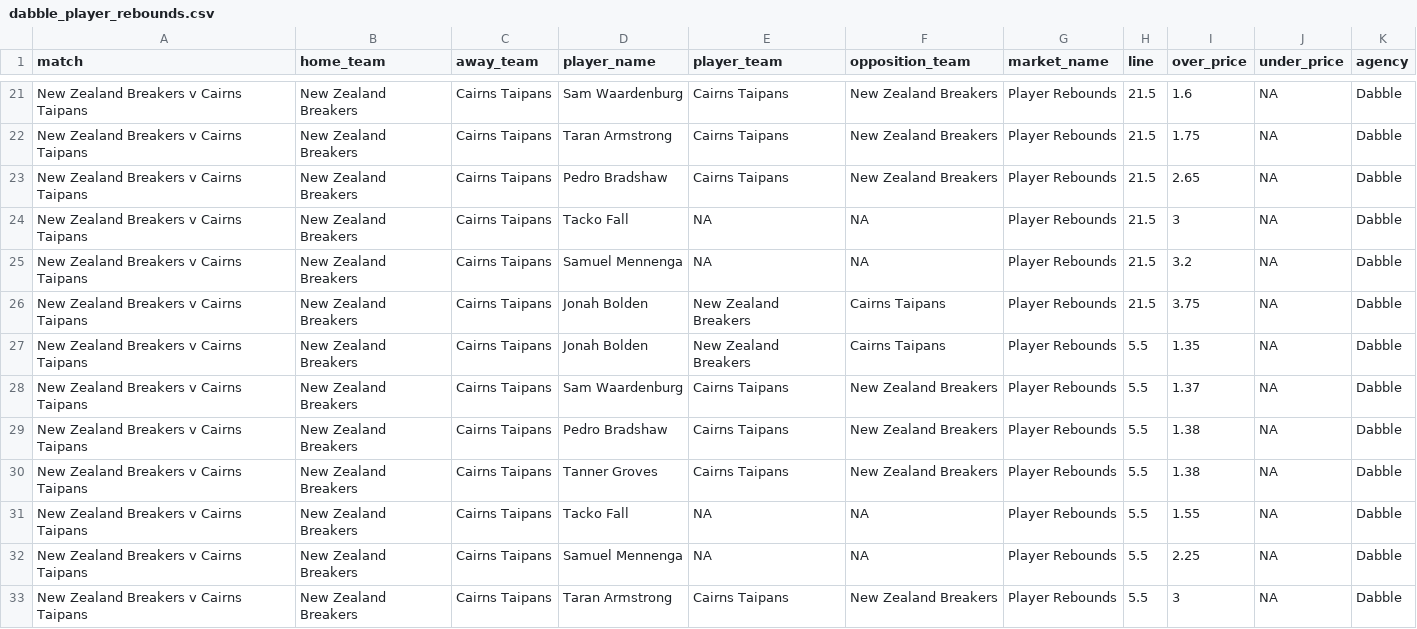
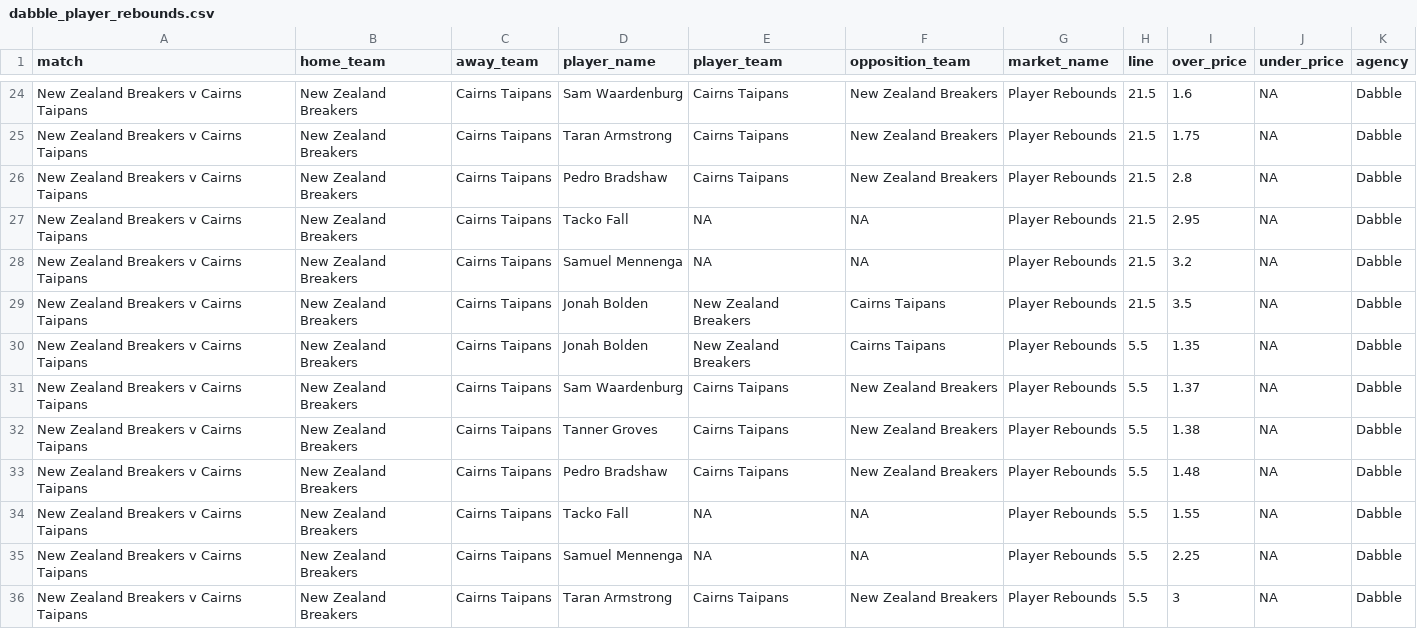
Before and after one commit to jamesbrown1417/NBL, a CSV file: Data/scraped_odds/dabble_player_rebounds.csv, drawn as a sheet; only a part is shown, gaps mark what is left out; the diff covers the shown part only.

```diff
--- a/Data/scraped_odds/dabble_player_rebounds.csv
+++ b/Data/scraped_odds/dabble_player_rebounds.csv
@@ -22,10 +25,10 @@ New Zealand Breakers v Cairns Taipans,New Zealand Breakers,Cairns Taipans,Sam Wa
 New Zealand Breakers v Cairns Taipans,New Zealand Breakers,Cairns Taipans,Taran Armstrong,Cairns Taipans,New Zealand Breakers,Player Rebounds,21.5,1.75,NA,Dabble
-New Zealand Breakers v Cairns Taipans,New Zealand Breakers,Cairns Taipans,Pedro Bradshaw,Cairns Taipans,New Zealand Breakers,Player Rebounds,21.5,2.65,NA,Dabble
-New Zealand Breakers v Cairns Taipans,New Zealand Breakers,Cairns Taipans,Tacko Fall,NA,NA,Player Rebounds,21.5,3,NA,Dabble
+New Zealand Breakers v Cairns Taipans,New Zealand Breakers,Cairns Taipans,Pedro Bradshaw,Cairns Taipans,New Zealand Breakers,Player Rebounds,21.5,2.8,NA,Dabble
+New Zealand Breakers v Cairns Taipans,New Zealand Breakers,Cairns Taipans,Tacko Fall,NA,NA,Player Rebounds,21.5,2.95,NA,Dabble
 New Zealand Breakers v Cairns Taipans,New Zealand Breakers,Cairns Taipans,Samuel Mennenga,NA,NA,Player Rebounds,21.5,3.2,NA,Dabble
-New Zealand Breakers v Cairns Taipans,New Zealand Breakers,Cairns Taipans,Jonah Bolden,New Zealand Breakers,Cairns Taipans,Player Rebounds,21.5,3.75,NA,Dabble
+New Zealand Breakers v Cairns Taipans,New Zealand Breakers,Cairns Taipans,Jonah Bolden,New Zealand Breakers,Cairns Taipans,Player Rebounds,21.5,3.5,NA,Dabble
 New Zealand Breakers v Cairns Taipans,New Zealand Breakers,Cairns Taipans,Jonah Bolden,New Zealand Breakers,Cairns Taipans,Player Rebounds,5.5,1.35,NA,Dabble
 New Zealand Breakers v Cairns Taipans,New Zealand Breakers,Cairns Taipans,Sam Waardenburg,Cairns Taipans,New Zealand Breakers,Player Rebounds,5.5,1.37,NA,Dabble
-New Zealand Breakers v Cairns Taipans,New Zealand Breakers,Cairns Taipans,Pedro Bradshaw,Cairns Taipans,New Zealand Breakers,Player Rebounds,5.5,1.38,NA,Dabble
 New Zealand Breakers v Cairns Taipans,New Zealand Breakers,Cairns Taipans,Tanner Groves,Cairns Taipans,New Zealand Breakers,Player Rebounds,5.5,1.38,NA,Dabble
+New Zealand Breakers v Cairns Taipans,New Zealand Breakers,Cairns Taipans,Pedro Bradshaw,Cairns Taipans,New Zealand Breakers,Player Rebounds,5.5,1.48,NA,Dabble
 New Zealand Breakers v Cairns Taipans,New Zealand Breakers,Cairns Taipans,Tacko Fall,NA,NA,Player Rebounds,5.5,1.55,NA,Dabble
```
Also changed, not shown: 3 added rows, 1 removed row and 35 edited cells elsewhere in this file, Data/scraped_odds/dabble_player_threes.csv, Data/scraped_odds/tab_player_points.csv, 36 other files.
